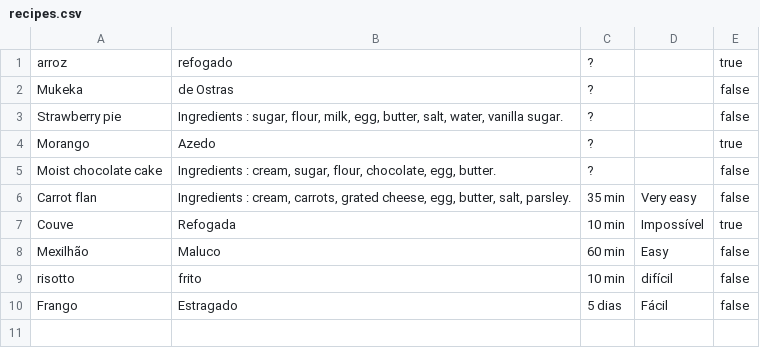
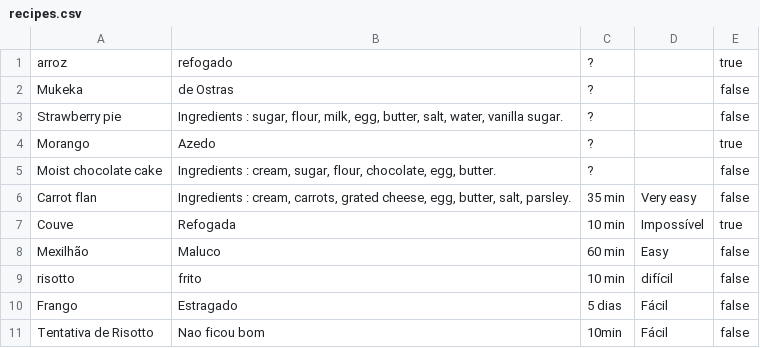
Before and after one commit to marcoscannabrava/cookbook-sinatra, a CSV file: lib/recipes.csv, drawn as a sheet.

```diff
--- a/lib/recipes.csv
+++ b/lib/recipes.csv
@@ -10 +10,2 @@ risotto,frito,10 min,difícil,false
 Frango,Estragado,5 dias,Fácil,false
+Tentativa de Risotto,Nao ficou bom,10min,Fácil,false
```
Also changed, not shown: 5 other files.
